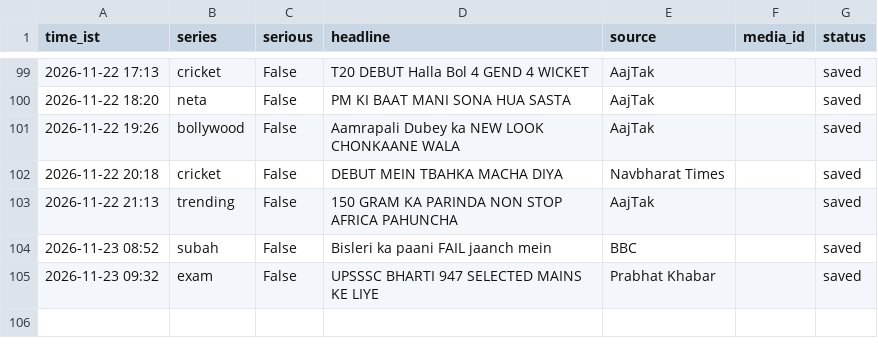
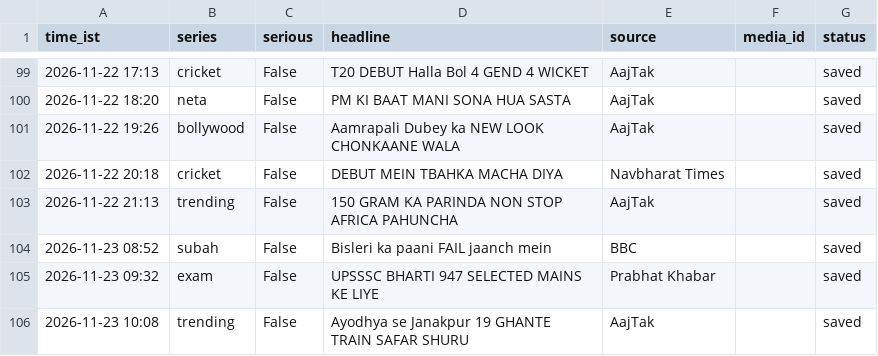
Before and after one commit to rameshprasad8218-lgtm/single-society-bot, a CSV file: data/log.csv, drawn as a sheet; only a part is shown, gaps mark what is left out; the diff names each change by its address in the sheet, - before the commit and + after, or states it on an @@ line.

Commit message:
log 1008_trending saved

```diff
--- a/data/log.csv
+++ b/data/log.csv
+row 106: 2026-11-23 10:08 | trending | False | Ayodhya se Janakpur 19 GHANTE TRAIN SAFAR SHURU | AajTak |  | saved
```
